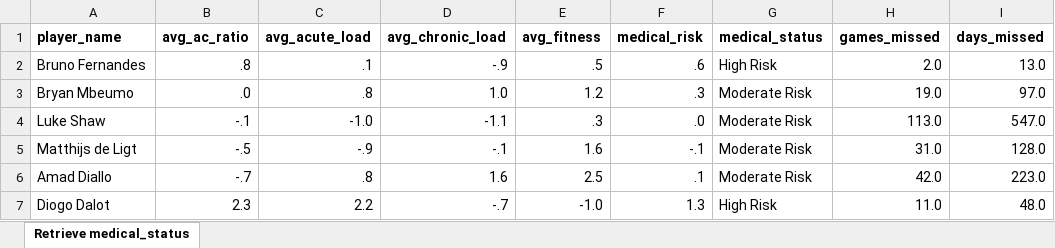
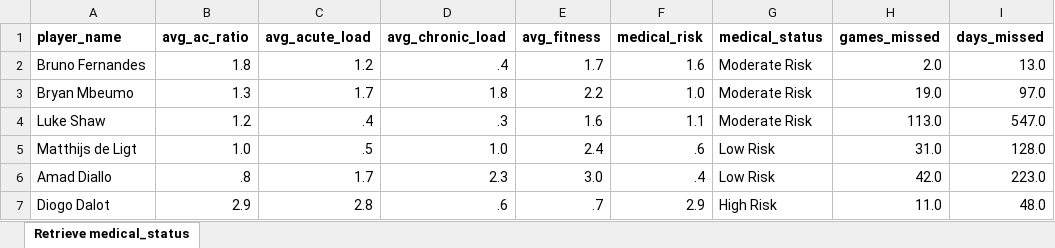
Before and after one commit to ppedro20/ManUnited-Analysis, an Excel workbook: data/final/medical_status.xlsx, sheet Retrieve medical_status, drawn as a sheet; only a part is shown; values as stored, in another font and other column widths than the file's, no borders; the diff covers the shown part only; the diff names each change by its address in the sheet, - before the commit and + after, or states it on an @@ line.

```diff
--- a/data/final/medical_status.xlsx (sheet Retrieve medical_status)
+++ b/data/final/medical_status.xlsx (sheet Retrieve medical_status)
-B2 (avg_ac_ratio): .8
+B2 (avg_ac_ratio): 1.8
-C2 (avg_acute_load): .1
+C2 (avg_acute_load): 1.2
-D2 (avg_chronic_load): -.9
+D2 (avg_chronic_load): .4
-E2 (avg_fitness): .5
+E2 (avg_fitness): 1.7
-F2 (medical_risk): .6
+F2 (medical_risk): 1.6
-G2 (medical_status): High Risk
+G2 (medical_status): Moderate Risk
-B3 (avg_ac_ratio): .0
+B3 (avg_ac_ratio): 1.3
-C3 (avg_acute_load): .8
+C3 (avg_acute_load): 1.7
-D3 (avg_chronic_load): 1.0
+D3 (avg_chronic_load): 1.8
-E3 (avg_fitness): 1.2
+E3 (avg_fitness): 2.2
-F3 (medical_risk): .3
+F3 (medical_risk): 1.0
-B4 (avg_ac_ratio): -.1
+B4 (avg_ac_ratio): 1.2
-C4 (avg_acute_load): -1.0
+C4 (avg_acute_load): .4
-D4 (avg_chronic_load): -1.1
+D4 (avg_chronic_load): .3
-E4 (avg_fitness): .3
+E4 (avg_fitness): 1.6
-F4 (medical_risk): .0
+F4 (medical_risk): 1.1
-B5 (avg_ac_ratio): -.5
+B5 (avg_ac_ratio): 1.0
-C5 (avg_acute_load): -.9
+C5 (avg_acute_load): .5
-D5 (avg_chronic_load): -.1
+D5 (avg_chronic_load): 1.0
-E5 (avg_fitness): 1.6
+E5 (avg_fitness): 2.4
-F5 (medical_risk): -.1
+F5 (medical_risk): .6
-G5:G6 (medical_status): Moderate Risk
+G5:G6 (medical_status): Low Risk
-B6 (avg_ac_ratio): -.7
+B6 (avg_ac_ratio): .8
-C6 (avg_acute_load): .8
+C6 (avg_acute_load): 1.7
-D6 (avg_chronic_load): 1.6
+D6 (avg_chronic_load): 2.3
-E6 (avg_fitness): 2.5
+E6 (avg_fitness): 3.0
-F6 (medical_risk): .1
+F6 (medical_risk): .4
-B7 (avg_ac_ratio): 2.3
+B7 (avg_ac_ratio): 2.9
-C7 (avg_acute_load): 2.2
+C7 (avg_acute_load): 2.8
-D7 (avg_chronic_load): -.7
+D7 (avg_chronic_load): .6
-E7 (avg_fitness): -1.0
+E7 (avg_fitness): .7
-F7 (medical_risk): 1.3
+F7 (medical_risk): 2.9
```
Also changed, not shown: 116 edited cells elsewhere in this sheet, data/final/contracts.xlsx, data/final/countries.xlsx, 16 other files.
